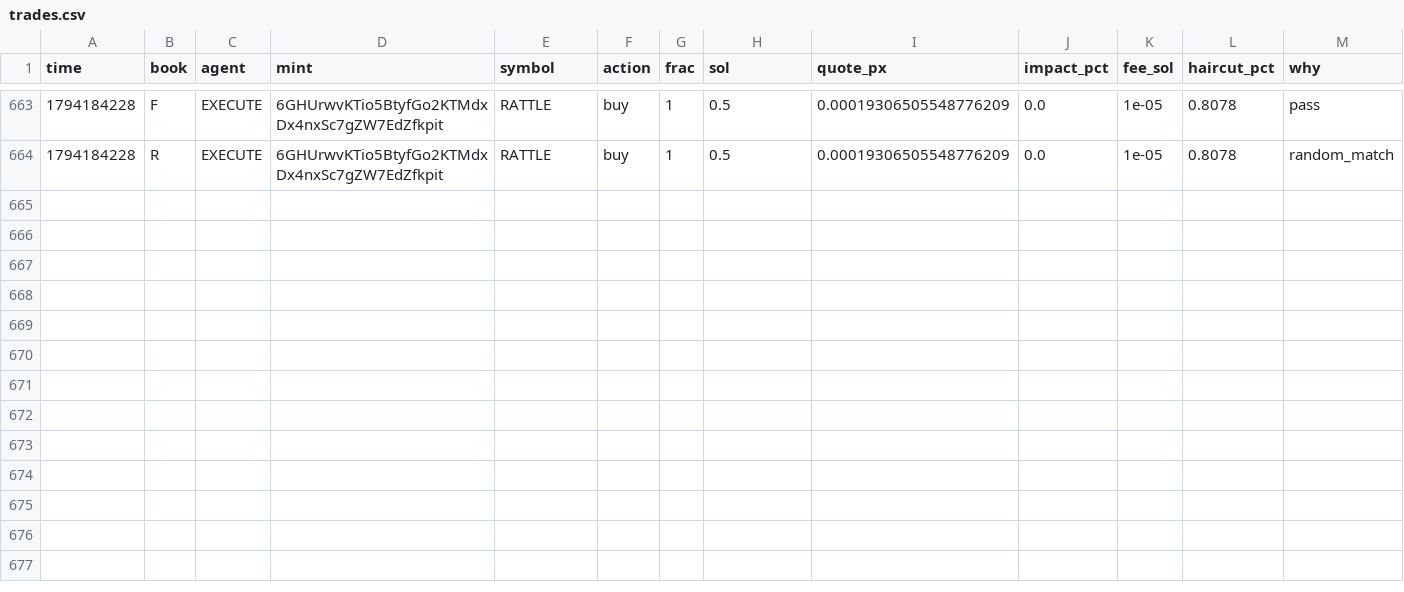
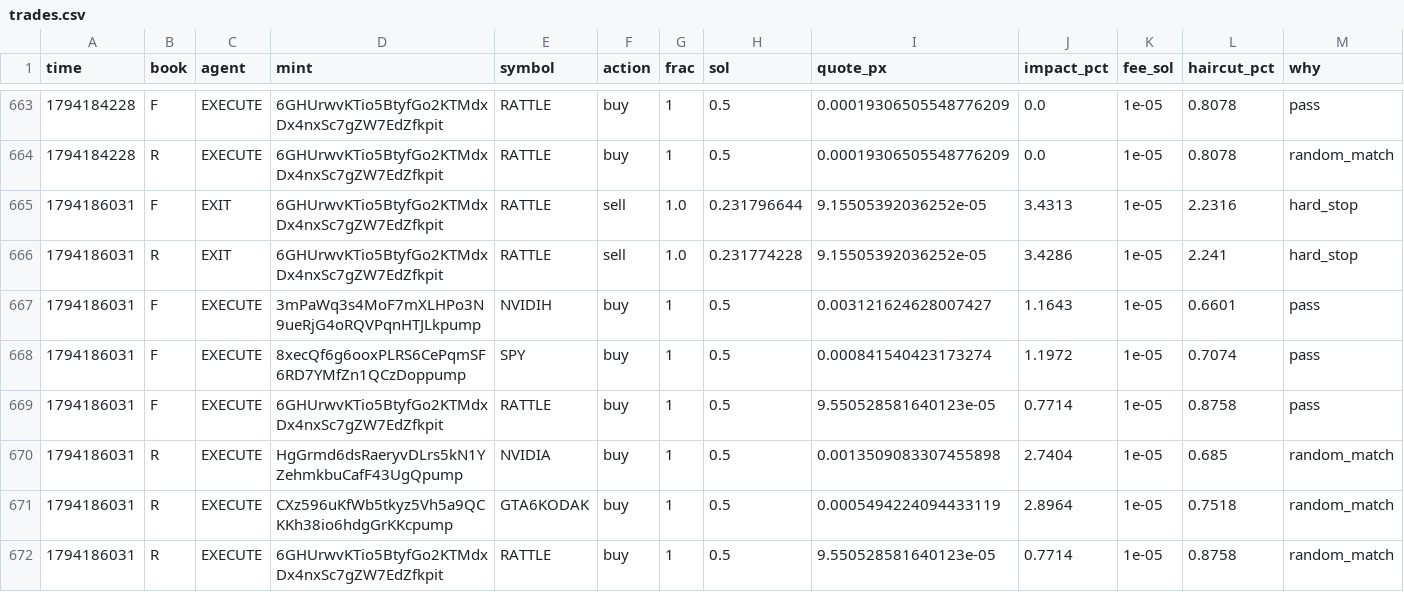
Before and after one commit to Zirqo-Dev/sightline, a CSV file: solana-desk/trades.csv, drawn as a sheet; only a part is shown, gaps mark what is left out; rows hold the shown columns only; the diff names each change by its address in the sheet, - before the commit and + after, or states it on an @@ line.

```diff
--- a/solana-desk/trades.csv
+++ b/solana-desk/trades.csv
+row 665: 1794186031 | F | EXIT | 6GHUrwvKTio5BtyfGo2KTMdxDx4nxSc7gZW7EdZfkpit | RATTLE | sell | 1.0 | 0.231796644 | 9.15505392036252e-05 | 3.4313 | 1e-05 | 2.2316 | hard_stop
+row 666: 1794186031 | R | EXIT | 6GHUrwvKTio5BtyfGo2KTMdxDx4nxSc7gZW7EdZfkpit | RATTLE | sell | 1.0 | 0.231774228 | 9.15505392036252e-05 | 3.4286 | 1e-05 | 2.241 | hard_stop
+row 667: 1794186031 | F | EXECUTE | 3mPaWq3s4MoF7mXLHPo3N9ueRjG4oRQVPqnHTJLkpump | NVIDIH | buy | 1 | 0.5 | 0.003121624628007427 | 1.1643 | 1e-05 | 0.6601 | pass
+row 668: 1794186031 | F | EXECUTE | 8xecQf6g6ooxPLRS6CePqmSF6RD7YMfZn1QCzDoppump | SPY | buy | 1 | 0.5 | 0.000841540423173274 | 1.1972 | 1e-05 | 0.7074 | pass
+row 669: 1794186031 | F | EXECUTE | 6GHUrwvKTio5BtyfGo2KTMdxDx4nxSc7gZW7EdZfkpit | RATTLE | buy | 1 | 0.5 | 9.550528581640123e-05 | 0.7714 | 1e-05 | 0.8758 | pass
+row 670: 1794186031 | R | EXECUTE | HgGrmd6dsRaeryvDLrs5kN1YZehmkbuCafF43UgQpump | NVIDIA | buy | 1 | 0.5 | 0.0013509083307455898 | 2.7404 | 1e-05 | 0.685 | random_match
+row 671: 1794186031 | R | EXECUTE | CXz596uKfWb5tkyz5Vh5a9QCKKh38io6hdgGrKKcpump | GTA6KODAK | buy | 1 | 0.5 | 0.0005494224094433119 | 2.8964 | 1e-05 | 0.7518 | random_match
+row 672: 1794186031 | R | EXECUTE | 6GHUrwvKTio5BtyfGo2KTMdxDx4nxSc7gZW7EdZfkpit | RATTLE | buy | 1 | 0.5 | 9.550528581640123e-05 | 0.7714 | 1e-05 | 0.8758 | random_match
```
Also changed, not shown: 6 other files.
